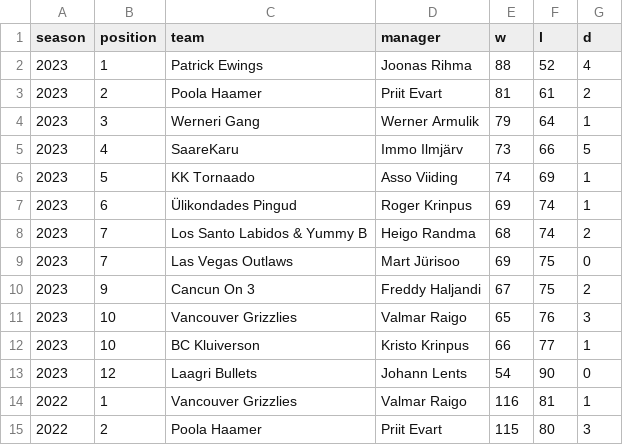
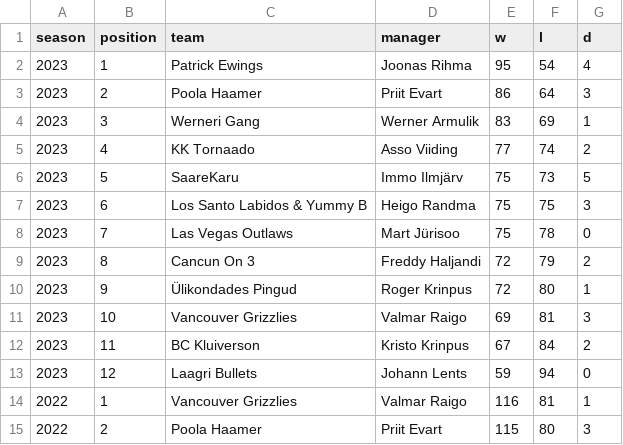
Before and after one commit to martj42/nba_fantasy, a CSV file: seasons.csv, drawn as a sheet; only a part is shown.

```diff
--- a/seasons.csv
+++ b/seasons.csv
@@ -1,14 +1,14 @@
 season,position,team,manager,w,l,d
-2023,1,Patrick Ewings,Joonas Rihma,88,52,4
-2023,2,Poola Haamer,Priit Evart,81,61,2
-2023,3,Werneri Gang,Werner Armulik,79,64,1
-2023,4,SaareKaru,Immo Ilmjärv,73,66,5
-2023,5,KK Tornaado,Asso Viiding,74,69,1
-2023,6,Ülikondades Pingud,Roger Krinpus,69,74,1
-2023,7,Los Santo Labidos & Yummy B,Heigo Randma,68,74,2
-2023,7,Las Vegas Outlaws,Mart Jürisoo,69,75,0
-2023,9,Cancun On 3,Freddy Haljandi,67,75,2
-2023,10,Vancouver Grizzlies,Valmar Raigo,65,76,3
-2023,10,BC Kluiverson,Kristo Krinpus,66,77,1
-2023,12,Laagri Bullets,Johann Lents,54,90,0
+2023,1,Patrick Ewings,Joonas Rihma,95,54,4
+2023,2,Poola Haamer,Priit Evart,86,64,3
+2023,3,Werneri Gang,Werner Armulik,83,69,1
+2023,4,KK Tornaado,Asso Viiding,77,74,2
+2023,5,SaareKaru,Immo Ilmjärv,75,73,5
+2023,6,Los Santo Labidos & Yummy B,Heigo Randma,75,75,3
+2023,7,Las Vegas Outlaws,Mart Jürisoo,75,78,0
+2023,8,Cancun On 3,Freddy Haljandi,72,79,2
+2023,9,Ülikondades Pingud,Roger Krinpus,72,80,1
+2023,10,Vancouver Grizzlies,Valmar Raigo,69,81,3
+2023,11,BC Kluiverson,Kristo Krinpus,67,84,2
+2023,12,Laagri Bullets,Johann Lents,59,94,0
 2022,1,Vancouver Grizzlies,Valmar Raigo,116,81,1
```
Also changed, not shown: 3 other files.
